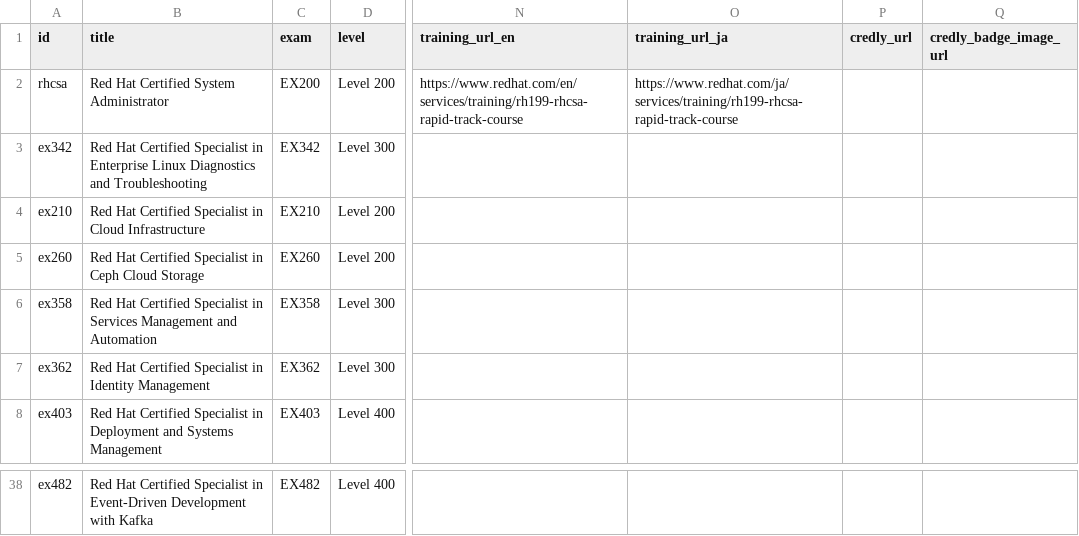
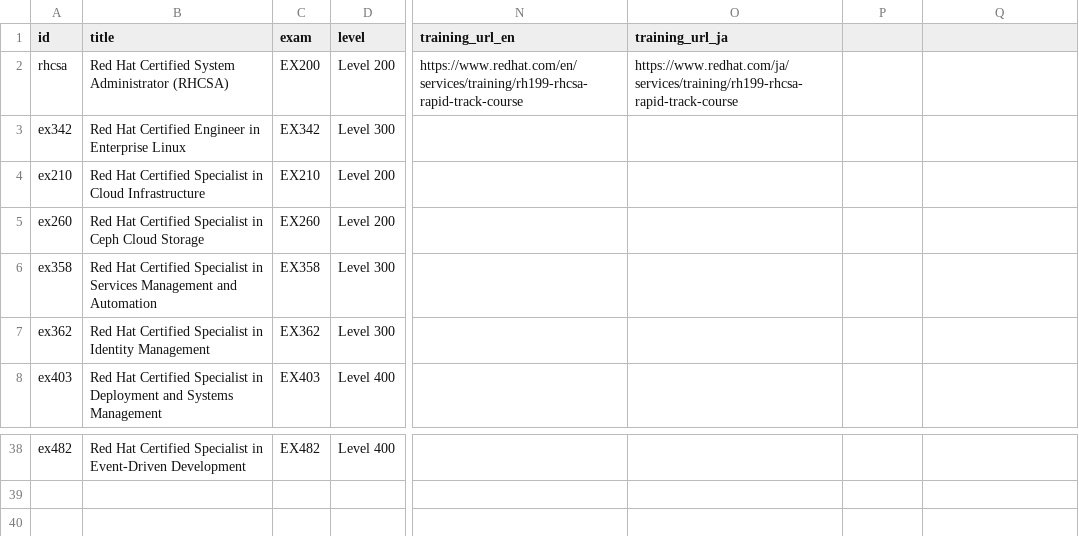
Before and after one commit to Lab8010/redhat-certifications-api, a CSV file: docs/data/certifications.csv, drawn as a sheet; only a part is shown, gaps mark what is left out; the diff covers the shown part only; the diff names each change by its address in the sheet, - before the commit and + after, or states it on an @@ line.

```diff
--- a/docs/data/certifications.csv
+++ b/docs/data/certifications.csv
-P1: credly_url
+P1: (empty)
-Q1: credly_badge_image_url
+Q1: (empty)
-B2 (title): Red Hat Certified System Administrator
+B2 (title): Red Hat Certified System Administrator (RHCSA)
-B3 (title): …Hat Certified Specialist in Enterprise Linux Diagnostics and Troubleshooting
+B3 (title): …Hat Certified Engineer in Enterprise Linux
-B38 (title): …Event-Driven Development with Kafka
+B38 (title): …Event-Driven Development
```
Also changed, not shown: 17 edited cells elsewhere in this file, 4 other files.
